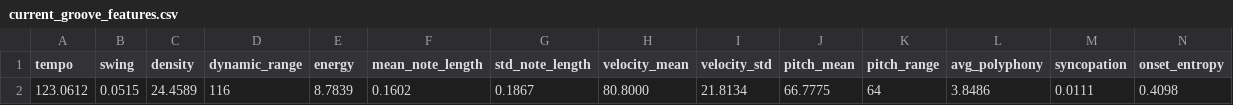
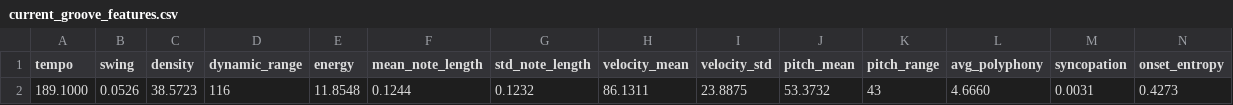
Before and after one commit to jrb00013/Aamati, a CSV file: MLPython/current_groove_features.csv, drawn as a sheet; only a part is shown; removed rows and columns are numbered as before the commit, all else as after; rows hold the shown columns only; the diff names each change by its address in the sheet, - before the commit and + after, or states it on an @@ line.

Commit message:
training updates 7/30, updated swing prediction model integration

```diff
--- a/MLPython/current_groove_features.csv
+++ b/MLPython/current_groove_features.csv
-row 2: 123.0612 | 0.0515 | 24.4589 | 116 | 8.7839 | 0.1602 | 0.1867 | 80.8000 | 21.8134 | 66.7775 | 64 | 3.8486 | 0.0111 | 0.4098
+row 2: 189.1000 | 0.0526 | 38.5723 | 116 | 11.8548 | 0.1244 | 0.1232 | 86.1311 | 23.8875 | 53.3732 | 43 | 4.6660 | 0.0031 | 0.4273
```
Also changed, not shown: 8 other files.
